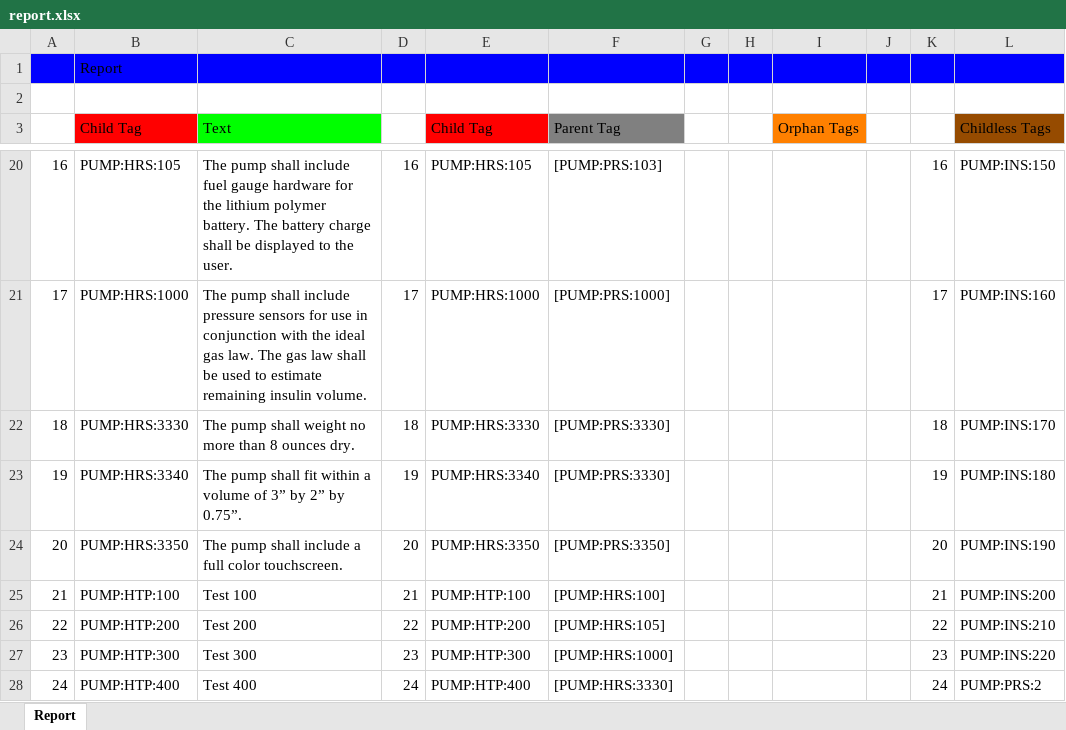
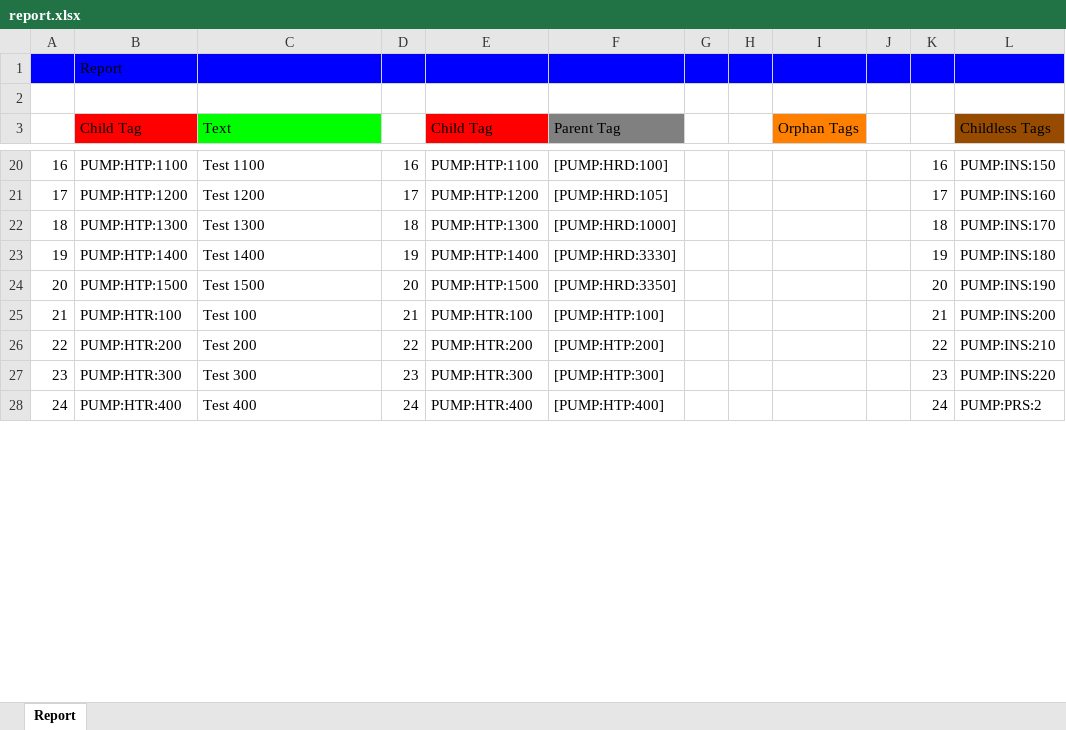
Before and after one commit to JanWilliamHaug/TARGEST.Windows.Final-1.4, an Excel workbook: report.xlsx, sheet Report, drawn as a sheet; only a part is shown, gaps mark what is left out; values as stored, in another font and other column widths than the file's, no borders; the diff covers the shown part only; the diff names each change by its address in the sheet, - before the commit and + after, or states it on an @@ line.

```diff
--- a/report.xlsx (sheet Report)
+++ b/report.xlsx (sheet Report)
-B20 (Child Tag): PUMP:HRS:105
+B20 (Child Tag): PUMP:HTP:1100
-C20 (Text): The pump shall include fuel gauge hardware for the lithium polymer battery. The battery charge shall be displayed to the user.
+C20 (Text): Test 1100
-E20 (Child Tag): PUMP:HRS:105
+E20 (Child Tag): PUMP:HTP:1100
-F20 (Parent Tag): [PUMP:PRS:103]
+F20 (Parent Tag): [PUMP:HRD:100]
-B21 (Child Tag): PUMP:HRS:1000
+B21 (Child Tag): PUMP:HTP:1200
-C21 (Text): The pump shall include pressure sensors for use in conjunction with the ideal gas law. The gas law shall be used to estimate remaining insulin volume.
+C21 (Text): Test 1200
-E21 (Child Tag): PUMP:HRS:1000
+E21 (Child Tag): PUMP:HTP:1200
-F21 (Parent Tag): [PUMP:PRS:1000]
+F21 (Parent Tag): [PUMP:HRD:105]
-B22 (Child Tag): PUMP:HRS:3330
+B22 (Child Tag): PUMP:HTP:1300
-C22 (Text): The pump shall weight no more than 8 ounces dry.
+C22 (Text): Test 1300
-E22 (Child Tag): PUMP:HRS:3330
+E22 (Child Tag): PUMP:HTP:1300
-F22 (Parent Tag): [PUMP:PRS:3330]
+F22 (Parent Tag): [PUMP:HRD:1000]
-B23 (Child Tag): PUMP:HRS:3340
+B23 (Child Tag): PUMP:HTP:1400
-C23 (Text): The pump shall fit within a volume of 3” by 2” by 0.75”.
+C23 (Text): Test 1400
-E23 (Child Tag): PUMP:HRS:3340
+E23 (Child Tag): PUMP:HTP:1400
-F23 (Parent Tag): [PUMP:PRS:3330]
+F23 (Parent Tag): [PUMP:HRD:3330]
-B24 (Child Tag): PUMP:HRS:3350
+B24 (Child Tag): PUMP:HTP:1500
-C24 (Text): The pump shall include a full color touchscreen.
+C24 (Text): Test 1500
-E24 (Child Tag): PUMP:HRS:3350
+E24 (Child Tag): PUMP:HTP:1500
-F24 (Parent Tag): [PUMP:PRS:3350]
+F24 (Parent Tag): [PUMP:HRD:3350]
-B25 (Child Tag): PUMP:HTP:100
+B25 (Child Tag): PUMP:HTR:100
-E25 (Child Tag): PUMP:HTP:100
+E25 (Child Tag): PUMP:HTR:100
-F25 (Parent Tag): [PUMP:HRS:100]
+F25 (Parent Tag): [PUMP:HTP:100]
-B26 (Child Tag): PUMP:HTP:200
+B26 (Child Tag): PUMP:HTR:200
-E26 (Child Tag): PUMP:HTP:200
+E26 (Child Tag): PUMP:HTR:200
-F26 (Parent Tag): [PUMP:HRS:105]
+F26 (Parent Tag): [PUMP:HTP:200]
-B27 (Child Tag): PUMP:HTP:300
+B27 (Child Tag): PUMP:HTR:300
-E27 (Child Tag): PUMP:HTP:300
+E27 (Child Tag): PUMP:HTR:300
-F27 (Parent Tag): [PUMP:HRS:1000]
+F27 (Parent Tag): [PUMP:HTP:300]
-B28 (Child Tag): PUMP:HTP:400
+B28 (Child Tag): PUMP:HTR:400
-E28 (Child Tag): PUMP:HTP:400
+E28 (Child Tag): PUMP:HTR:400
-F28 (Parent Tag): [PUMP:HRS:3330]
+F28 (Parent Tag): [PUMP:HTP:400]
```
Also changed, not shown: 438 edited cells elsewhere in this sheet, report2.xlsx, 6 other files.
